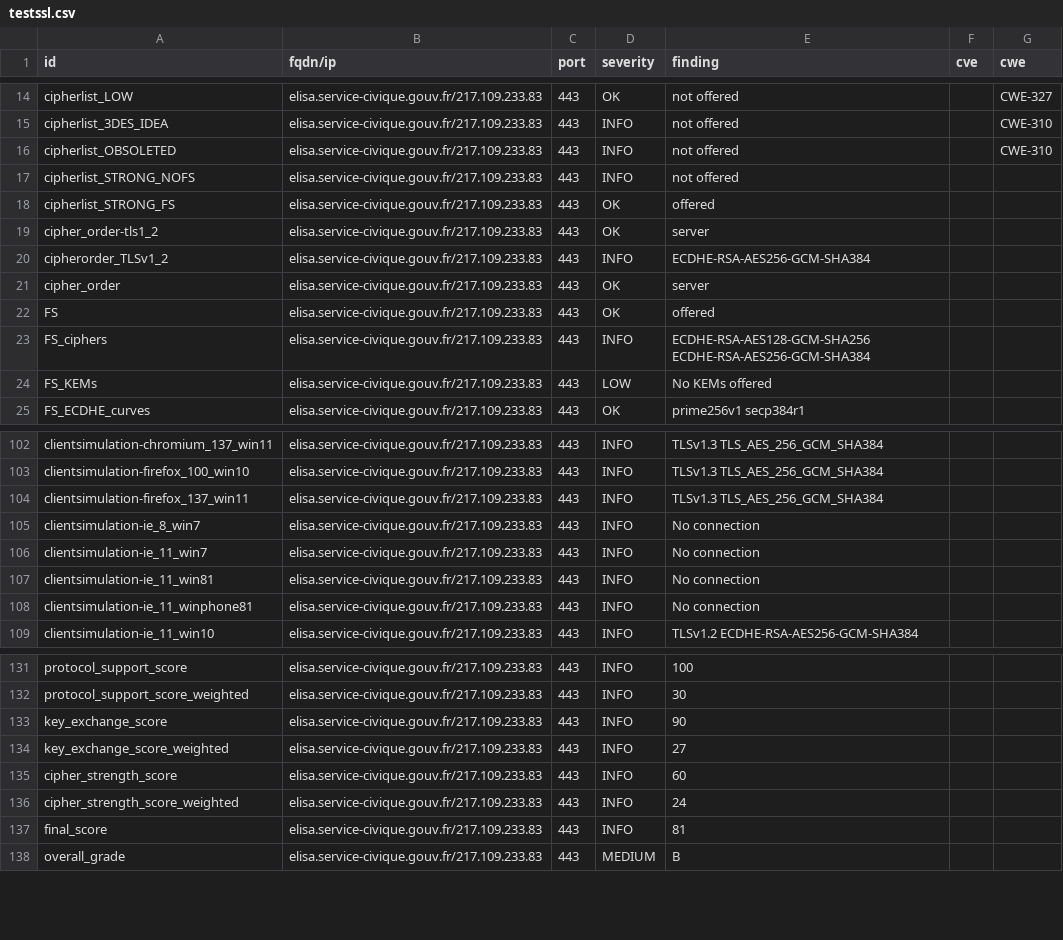
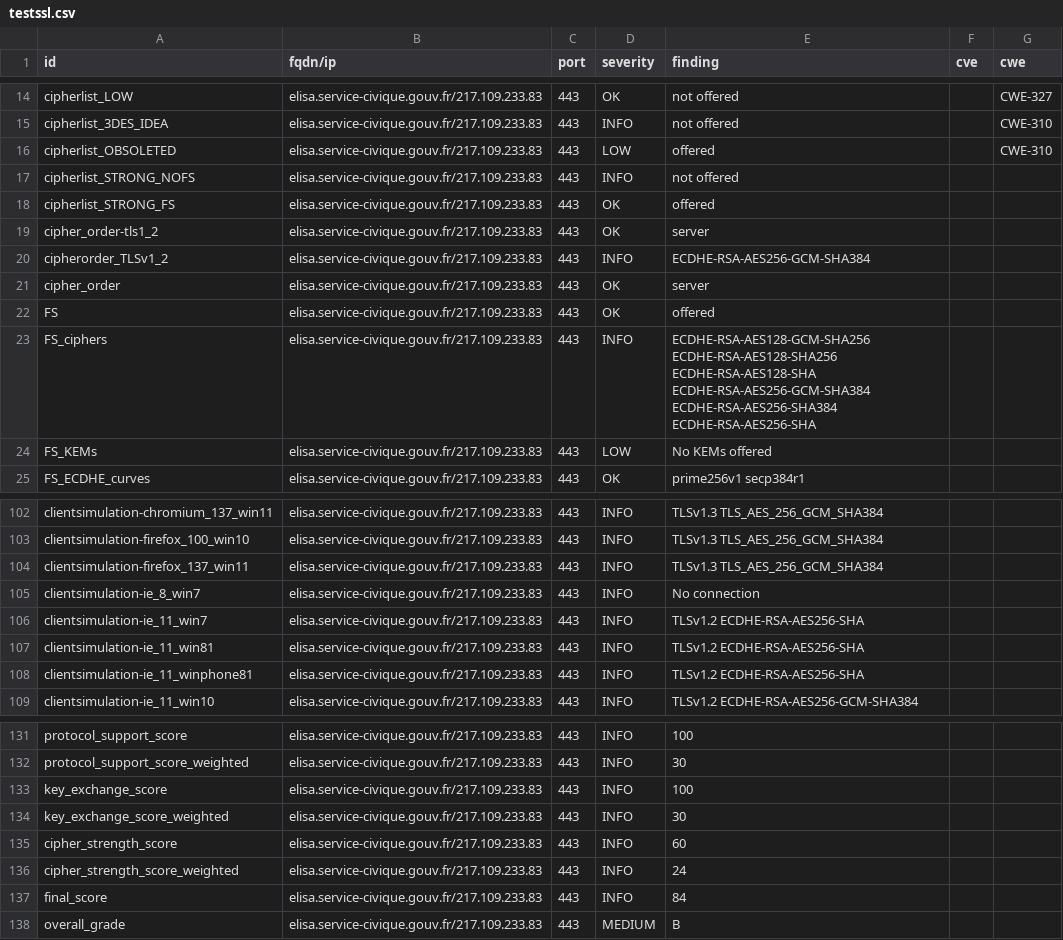
Before and after one commit to Eric-Hei/mondashlorden20minutes, a CSV file: results/aHR0cHM6Ly9lbGlzYS5zZXJ2aWNlLWNpdmlxdWUuZ291di5mcg==/testssl.csv, drawn as a sheet; only a part is shown, gaps mark what is left out; the diff covers the shown part only.

```diff
--- a/results/aHR0cHM6Ly9lbGlzYS5zZXJ2aWNlLWNpdmlxdWUuZ291di5mcg==/testssl.csv
+++ b/results/aHR0cHM6Ly9lbGlzYS5zZXJ2aWNlLWNpdmlxdWUuZ291di5mcg==/testssl.csv
@@ -15,3 +15,3 @@
 "cipherlist_3DES_IDEA","elisa.service-civique.gouv.fr/217.109.233.83","443","INFO","not offered","","CWE-310"
-"cipherlist_OBSOLETED","elisa.service-civique.gouv.fr/217.109.233.83","443","INFO","not offered","","CWE-310"
+"cipherlist_OBSOLETED","elisa.service-civique.gouv.fr/217.109.233.83","443","LOW","offered","","CWE-310"
 "cipherlist_STRONG_NOFS","elisa.service-civique.gouv.fr/217.109.233.83","443","INFO","not offered","",""
@@ -22,3 +22,3 @@
 "FS","elisa.service-civique.gouv.fr/217.109.233.83","443","OK","offered","",""
-"FS_ciphers","elisa.service-civique.gouv.fr/217.109.233.83","443","INFO","ECDHE-RSA-AES128-GCM-SHA256 ECDHE-RSA-AES256-GCM-SHA384","",""
+"FS_ciphers","elisa.service-civique.gouv.fr/217.109.233.83","443","INFO","ECDHE-RSA-AES128-GCM-SHA256 ECDHE-RSA-AES128-SHA256 ECDHE-RSA-AES128-SHA ECDHE-RSA-AES256-GCM-SHA384 ECDHE-RSA-AES256-SHA384 ECDHE-RSA-AES256-SHA","",""
 "FS_KEMs","elisa.service-civique.gouv.fr/217.109.233.83","443","LOW","No KEMs offered","",""
@@ -105,5 +105,5 @@
 "clientsimulation-ie_8_win7","elisa.service-civique.gouv.fr/217.109.233.83","443","INFO","No connection","",""
-"clientsimulation-ie_11_win7","elisa.service-civique.gouv.fr/217.109.233.83","443","INFO","No connection","",""
-"clientsimulation-ie_11_win81","elisa.service-civique.gouv.fr/217.109.233.83","443","INFO","No connection","",""
-"clientsimulation-ie_11_winphone81","elisa.service-civique.gouv.fr/217.109.233.83","443","INFO","No connection","",""
+"clientsimulation-ie_11_win7","elisa.service-civique.gouv.fr/217.109.233.83","443","INFO","TLSv1.2 ECDHE-RSA-AES256-SHA","",""
+"clientsimulation-ie_11_win81","elisa.service-civique.gouv.fr/217.109.233.83","443","INFO","TLSv1.2 ECDHE-RSA-AES256-SHA","",""
+"clientsimulation-ie_11_winphone81","elisa.service-civique.gouv.fr/217.109.233.83","443","INFO","TLSv1.2 ECDHE-RSA-AES256-SHA","",""
 "clientsimulation-ie_11_win10","elisa.service-civique.gouv.fr/217.109.233.83","443","INFO","TLSv1.2 ECDHE-RSA-AES256-GCM-SHA384","",""
@@ -132,7 +132,7 @@
 "protocol_support_score_weighted","elisa.service-civique.gouv.fr/217.109.233.83","443","INFO","30","",""
-"key_exchange_score","elisa.service-civique.gouv.fr/217.109.233.83","443","INFO","90","",""
-"key_exchange_score_weighted","elisa.service-civique.gouv.fr/217.109.233.83","443","INFO","27","",""
+"key_exchange_score","elisa.service-civique.gouv.fr/217.109.233.83","443","INFO","100","",""
+"key_exchange_score_weighted","elisa.service-civique.gouv.fr/217.109.233.83","443","INFO","30","",""
 "cipher_strength_score","elisa.service-civique.gouv.fr/217.109.233.83","443","INFO","60","",""
 "cipher_strength_score_weighted","elisa.service-civique.gouv.fr/217.109.233.83","443","INFO","24","",""
-"final_score","elisa.service-civique.gouv.fr/217.109.233.83","443","INFO","81","",""
+"final_score","elisa.service-civique.gouv.fr/217.109.233.83","443","INFO","84","",""
 "overall_grade","elisa.service-civique.gouv.fr/217.109.233.83","443","MEDIUM","B","",""
```
Also changed, not shown: 16 edited cells elsewhere in this file, 10 other files.
